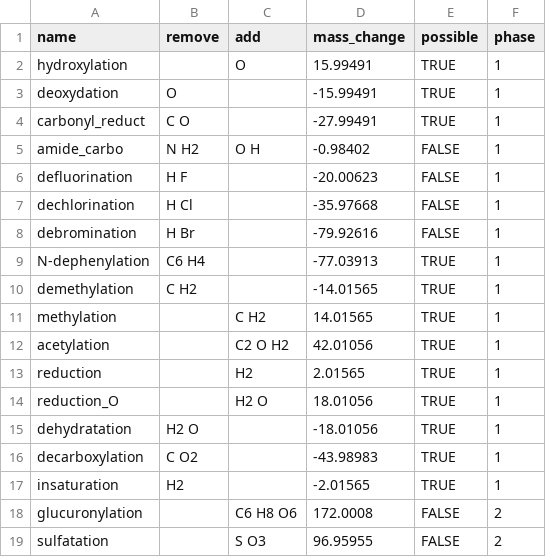
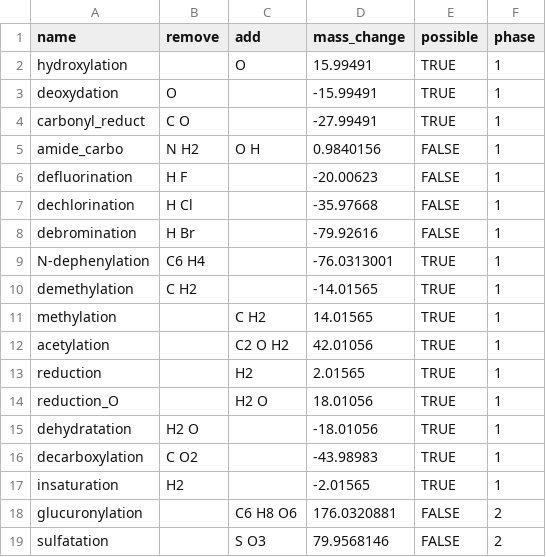
Before and after one commit to agnesblch/MetIDfyR, a TSV file: input/list_transfo.tsv, drawn as a sheet.

Commit message:
Update transformation list

```diff
--- a/input/list_transfo.tsv
+++ b/input/list_transfo.tsv
@@ -4,3 +4,3 @@ deoxydation	O		-15.99491	TRUE	1
 carbonyl_reduct	C O		-27.99491	TRUE	1
-amide_carbo	N H2	O H	-0.98402	FALSE	1
+amide_carbo	N H2	O H	0.9840156	FALSE	1
 defluorination	H F		-20.00623	FALSE	1
@@ -8,3 +8,3 @@ dechlorination	H Cl		-35.97668	FALSE	1
 debromination	H Br		-79.92616	FALSE	1
-N-dephenylation	C6 H4		-77.03913	TRUE	1
+N-dephenylation	C6 H4		-76.0313001	TRUE	1
 demethylation	C H2		-14.01565	TRUE	1
@@ -17,3 +17,3 @@ decarboxylation	C O2		-43.98983	TRUE	1
 insaturation	H2		-2.01565	TRUE	1
-glucuronylation		C6 H8 O6	172.0008	FALSE	2
-sulfatation		S O3	96.95955	FALSE	2
+glucuronylation		C6 H8 O6	176.0320881	FALSE	2
+sulfatation		S O3	79.9568146	FALSE	2
```
